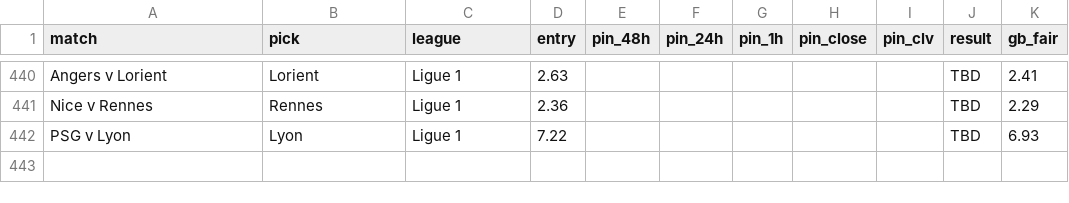
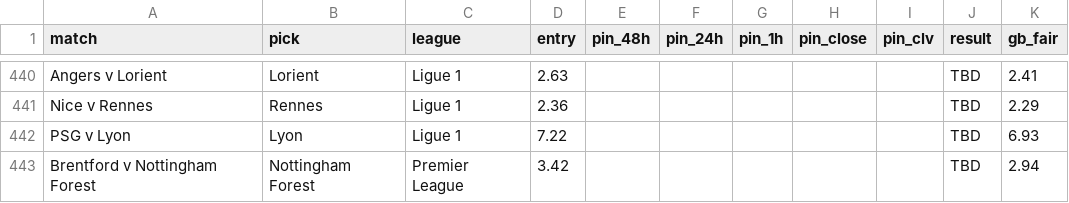
Before and after one commit to Rodzzinho/gamebreaker-clv-proof, a CSV file: pinnacle_clv_drift.csv, drawn as a sheet; only a part is shown, gaps mark what is left out.

```diff
--- a/pinnacle_clv_drift.csv
+++ b/pinnacle_clv_drift.csv
@@ -442 +442,2 @@ Nice v Rennes,Rennes,Ligue 1,2.36,,,,,,TBD,2.29
 PSG v Lyon,Lyon,Ligue 1,7.22,,,,,,TBD,6.93
+Brentford v Nottingham Forest,Nottingham Forest,Premier League,3.42,,,,,,TBD,2.94
```
